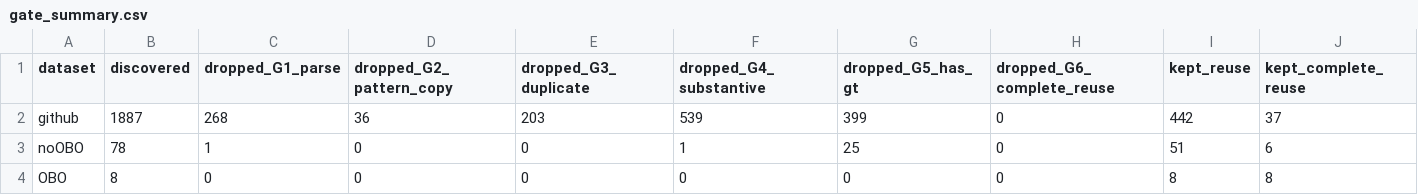
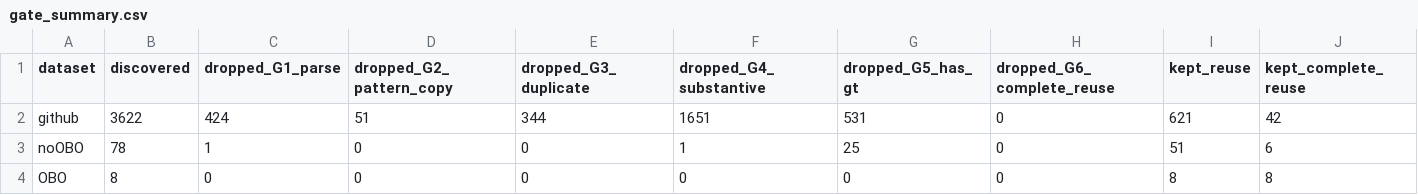
Before and after one commit to ISE-FIZKarlsruhe/ODP-Reuse, a CSV file: release-iri/gate_summary.csv, drawn as a sheet.

```diff
--- a/release-iri/gate_summary.csv
+++ b/release-iri/gate_summary.csv
@@ -1,3 +1,3 @@
 dataset,discovered,dropped_G1_parse,dropped_G2_pattern_copy,dropped_G3_duplicate,dropped_G4_substantive,dropped_G5_has_gt,dropped_G6_complete_reuse,kept_reuse,kept_complete_reuse
-github,1887,268,36,203,539,399,0,442,37
+github,3622,424,51,344,1651,531,0,621,42
 noOBO,78,1,0,0,1,25,0,51,6
```
Also changed, not shown: release-iri/audit/removed_G2_pattern_copy.csv, release-iri/views/github-complete/ontologies.csv, 22 other files.
